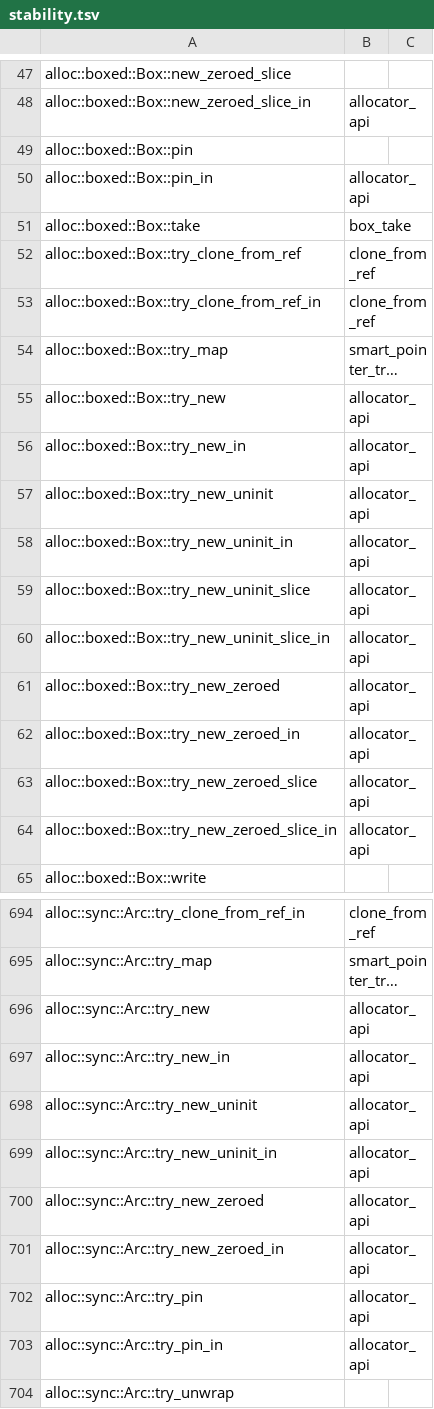
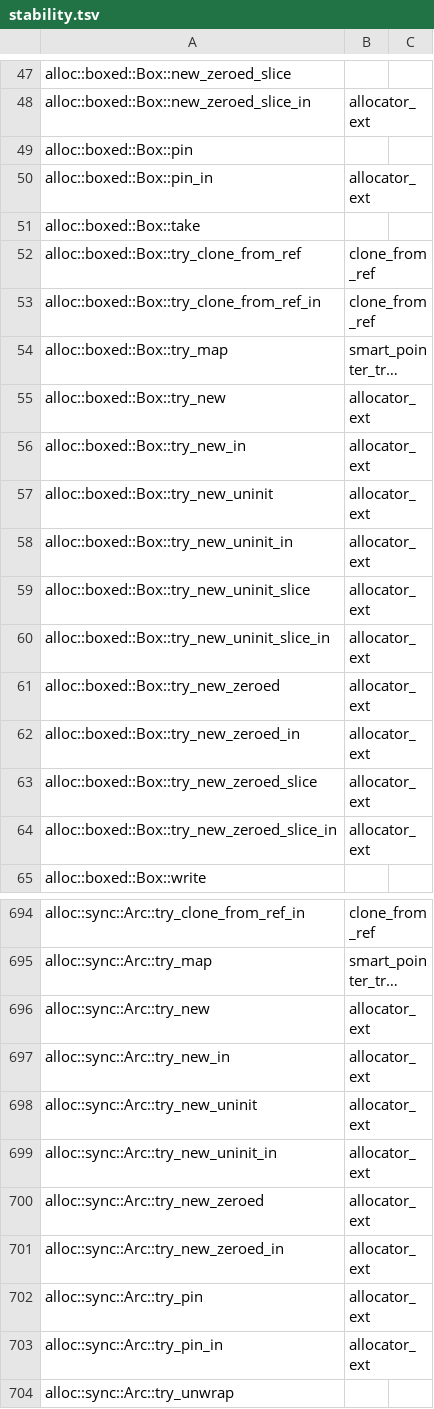
Before and after one commit to Laotree/relax, a TSV file: libs/relax/compiler/std/stability.tsv, drawn as a sheet; only a part is shown, gaps mark what is left out; long unchanged cells end in …; the diff covers the shown part only; the diff names each change by its address in the sheet, - before the commit and + after, or states it on an @@ line.

```diff
--- a/libs/relax/compiler/std/stability.tsv
+++ b/libs/relax/compiler/std/stability.tsv
-B48: allocator_api
+B48: allocator_ext
-B50: allocator_api
+B50: allocator_ext
-B51: box_take
+B51: (empty)
-B55:B64: allocator_api
+B55:B64: allocator_ext
-B696:B703: allocator_api
+B696:B703: allocator_ext
```
Also changed, not shown: 170 edited cells elsewhere in this file, 22 other files.
